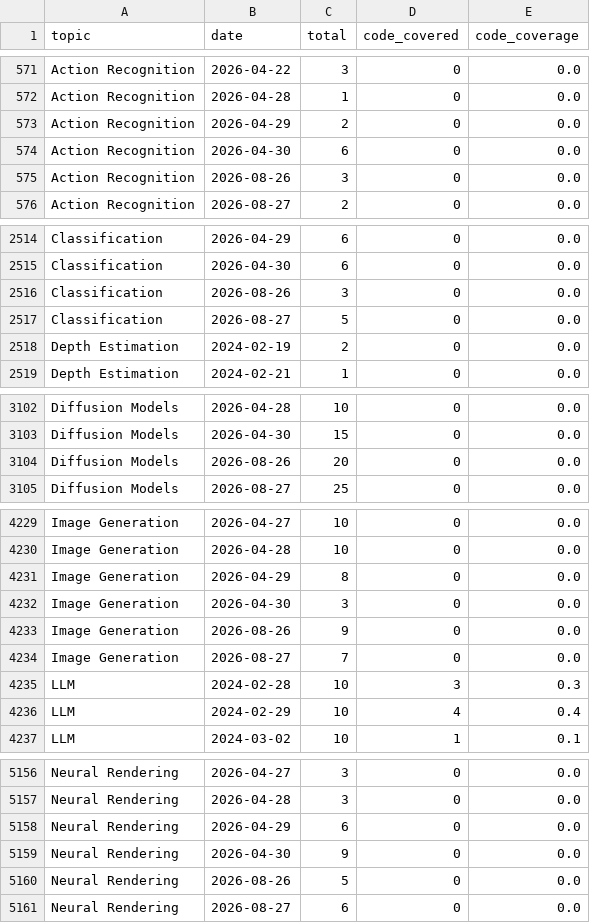
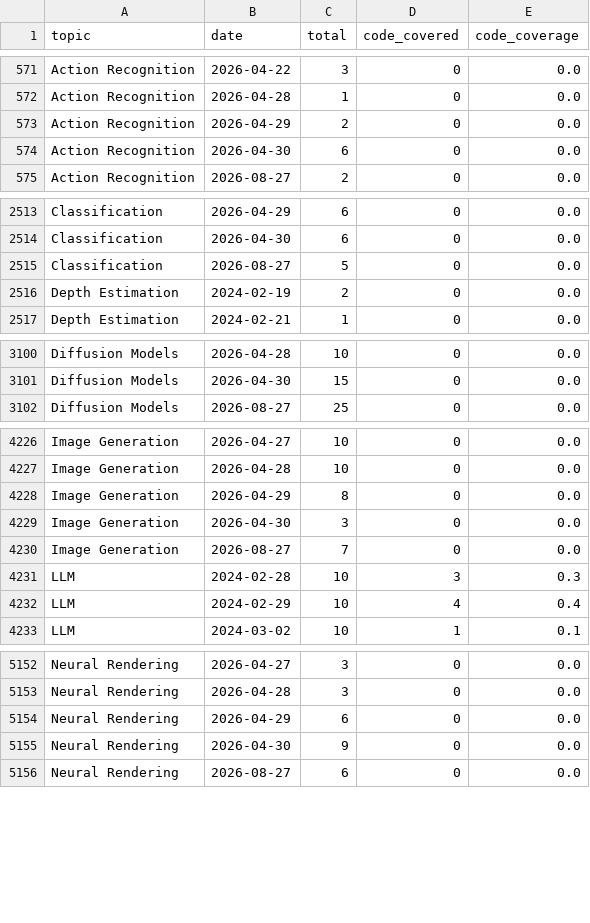
Before and after one commit to a541203686/paper-list, a CSV file: docs/analytics/data/code_coverage_daily.csv, drawn as a sheet; only a part is shown, gaps mark what is left out; the diff covers the shown part only; the diff names each change by its address in the sheet, - before the commit and + after, or states it on an @@ line.

```diff
--- a/docs/analytics/data/code_coverage_daily.csv
+++ b/docs/analytics/data/code_coverage_daily.csv
-row 575: Action Recognition | 2026-08-26 | 3 | 0 | 0.0
-row 2516: Classification | 2026-08-26 | 3 | 0 | 0.0
-row 3104: Diffusion Models | 2026-08-26 | 20 | 0 | 0.0
-row 4233: Image Generation | 2026-08-26 | 9 | 0 | 0.0
-row 5160: Neural Rendering | 2026-08-26 | 5 | 0 | 0.0
```
Also changed, not shown: 7 removed rows elsewhere in this file, docs/analytics/data/code_coverage_monthly.csv, docs/analytics/data/daily_counts.csv, 53 other files.
